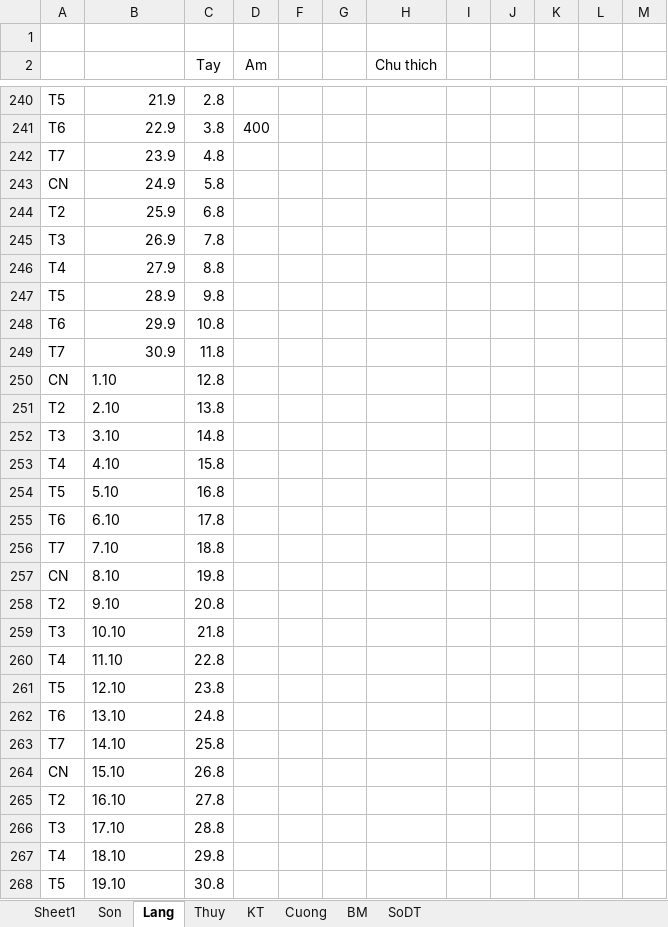
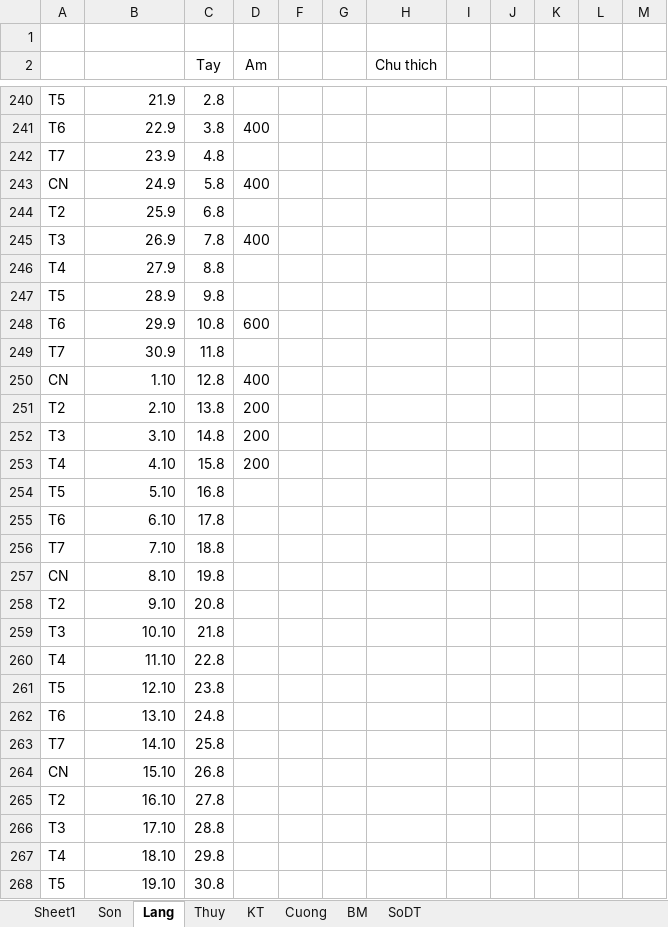
Before and after one commit to Hubitga/Hubito, an Excel workbook: Số Cái .xlsx, sheet Lang, drawn as a sheet; only a part is shown, gaps mark what is left out; values as stored, in another font and other column widths than the file's, no borders; the diff covers the shown part only; the diff names each change by its address in the sheet, - before the commit and + after, or states it on an @@ line.

```diff
--- a/Số Cái .xlsx (sheet Lang)
+++ b/Số Cái .xlsx (sheet Lang)
-D243 (Am): (empty)
+D243 (Am): 400
-D245 (Am): (empty)
+D245 (Am): 400
-D248 (Am): (empty)
+D248 (Am): 600
-B250:B268 alignment: left
+B250:B268 alignment: right
-D250 (Am): (empty)
+D250 (Am): 400
-D251:D253 (Am): (empty)
+D251:D253 (Am): 200
```
Also changed, not shown: 6 edited cells and cell formats elsewhere in this sheet, sheet Sheet1, sheet Thuy, sheet Cuong, sheet KT, formulas that keep their value.
